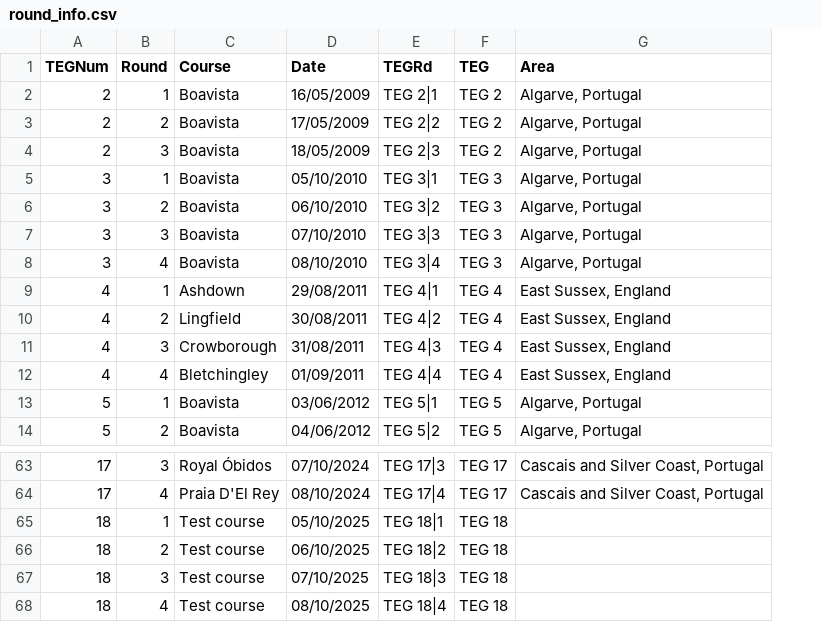
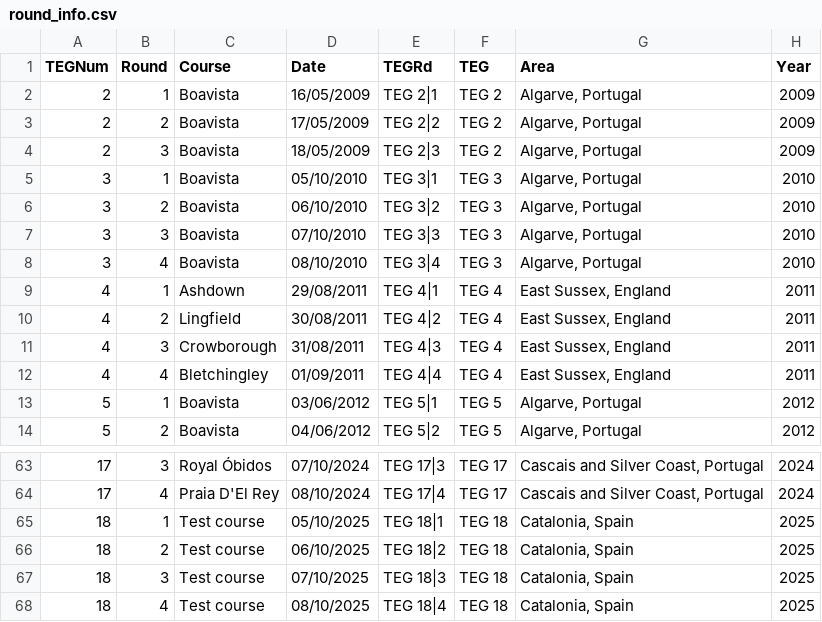
Before and after one commit to jonbaker99/teg_v2, a CSV file: data/round_info.csv, drawn as a sheet; only a part is shown, gaps mark what is left out; the diff names each change by its address in the sheet, - before the commit and + after, or states it on an @@ line.

Commit message:
updated round info with year and scorecard changes

```diff
--- a/data/round_info.csv
+++ b/data/round_info.csv
+column H (Year), rows 2-14: 2009 | 2009 | 2009 | 2010 | 2010 | 2010 | 2010 | 2011 | 2011 | 2011 | 2011 | 2012 | 2012; rows 63-68: 2024 | 2024 | 2025 | 2025 | 2025 | 2025
-G65:G68 (Area): (empty)
+G65:G68 (Area): Catalonia, Spain
```
Also changed, not shown: 2 other files.
